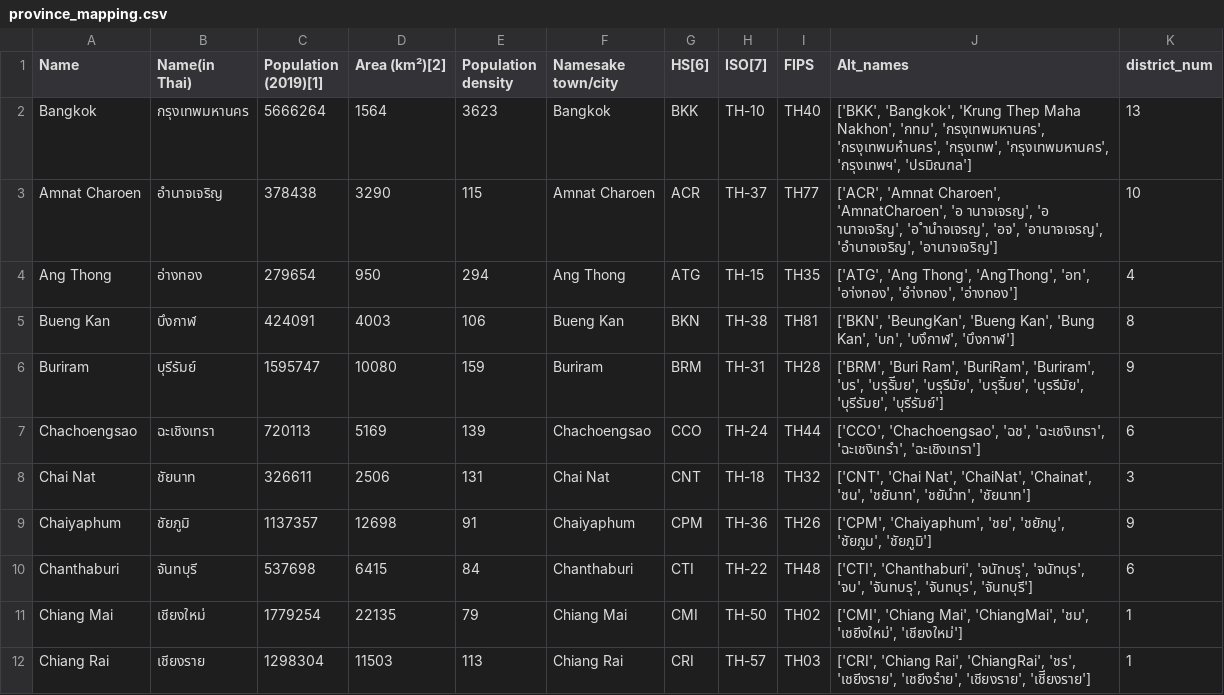
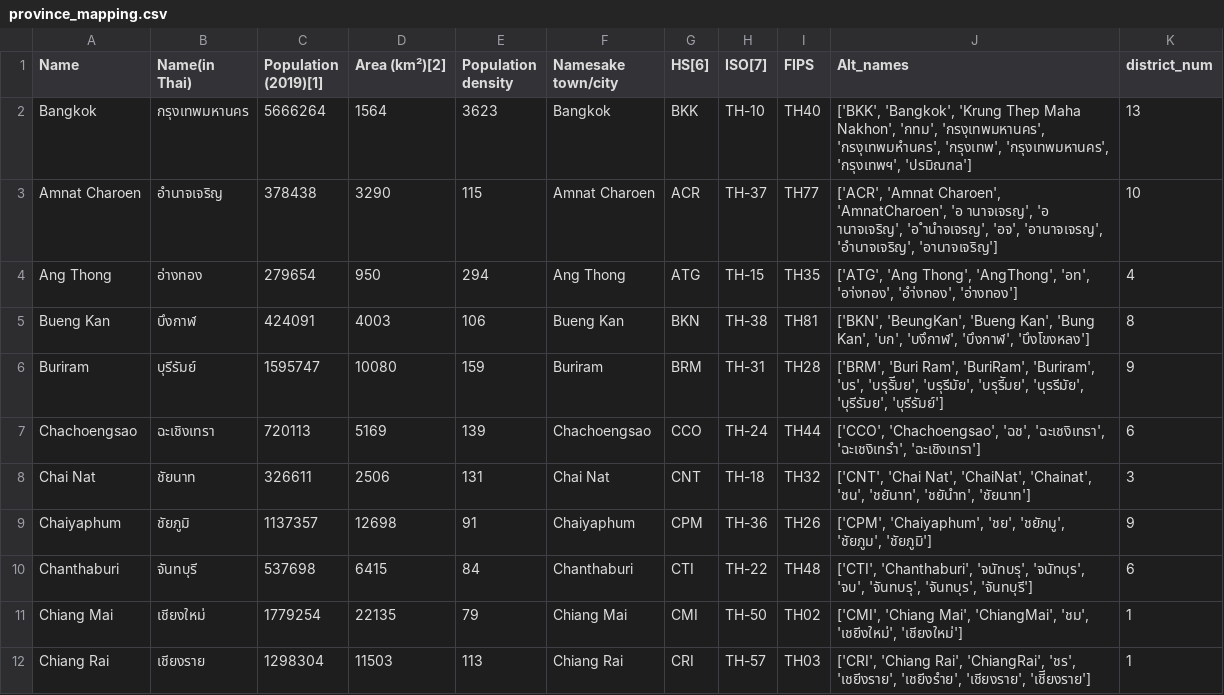
Before and after one commit to djay/covidthailand, a CSV file: province_mapping.csv, drawn as a sheet; only a part is shown.

Commit message:
mispelling บึงโขงหลง

```diff
--- a/province_mapping.csv
+++ b/province_mapping.csv
@@ -4,3 +4,3 @@ Amnat Charoen,อำนาจเจริญ,378438,3290,115,Amnat Charoen,ACR,T
 Ang Thong,อ่างทอง,279654,950,294,Ang Thong,ATG,TH-15,TH35,"['ATG', 'Ang Thong', 'AngThong', 'อท', 'อา่งทอง', 'อำ่งทอง', 'อ่างทอง']",4
-Bueng Kan,บึงกาฬ,424091,4003,106,Bueng Kan,BKN,TH-38,TH81,"['BKN', 'BeungKan', 'Bueng Kan', 'Bung Kan', 'บก', 'บงึกาฬ', 'บึงกาฬ']",8
+Bueng Kan,บึงกาฬ,424091,4003,106,Bueng Kan,BKN,TH-38,TH81,"['BKN', 'BeungKan', 'Bueng Kan', 'Bung Kan', 'บก', 'บงึกาฬ', 'บึงกาฬ', 'บึงโขงหลง']",8
 Buriram,บุรีรัมย์,1595747,10080,159,Buriram,BRM,TH-31,TH28,"['BRM', 'Buri Ram', 'BuriRam', 'Buriram', 'บร', 'บรุรัีมย', 'บรุรีมัย', 'บรุรีัมย', 'บุรรีมัย', 'บุรีรัมย', 'บุรีรัมย์']",9
```
